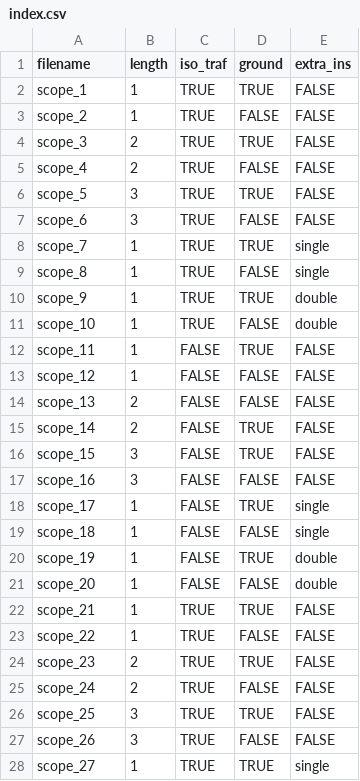
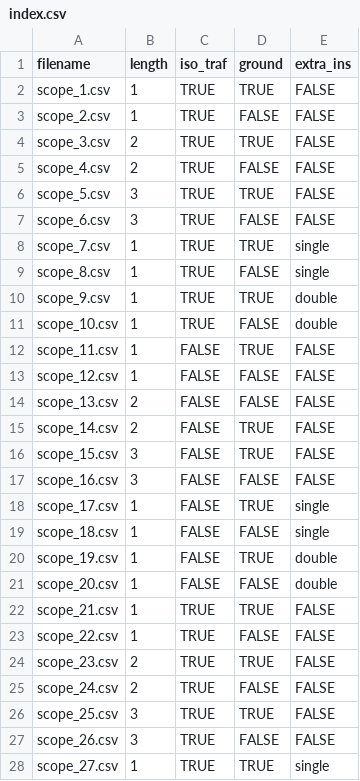
Before and after one commit to kdschneider/emv-magnetlabor, a CSV file: data-raw/lablight/index.csv, drawn as a sheet; only a part is shown; the diff covers the shown part only.

```diff
--- a/data-raw/lablight/index.csv
+++ b/data-raw/lablight/index.csv
@@ -1,28 +1,28 @@
 filename,length,iso_traf,ground,extra_ins
-scope_1,1,TRUE,TRUE,FALSE
-scope_2,1,TRUE,FALSE,FALSE
-scope_3,2,TRUE,TRUE,FALSE
-scope_4,2,TRUE,FALSE,FALSE
-scope_5,3,TRUE,TRUE,FALSE
-scope_6,3,TRUE,FALSE,FALSE
-scope_7,1,TRUE,TRUE,single
-scope_8,1,TRUE,FALSE,single
-scope_9,1,TRUE,TRUE,double
-scope_10,1,TRUE,FALSE,double
-scope_11,1,FALSE,TRUE,FALSE
-scope_12,1,FALSE,FALSE,FALSE
-scope_13,2,FALSE,FALSE,FALSE
-scope_14,2,FALSE,TRUE,FALSE
-scope_15,3,FALSE,TRUE,FALSE
-scope_16,3,FALSE,FALSE,FALSE
-scope_17,1,FALSE,TRUE,single
-scope_18,1,FALSE,FALSE,single
-scope_19,1,FALSE,TRUE,double
-scope_20,1,FALSE,FALSE,double
-scope_21,1,TRUE,TRUE,FALSE
-scope_22,1,TRUE,FALSE,FALSE
-scope_23,2,TRUE,TRUE,FALSE
-scope_24,2,TRUE,FALSE,FALSE
-scope_25,3,TRUE,TRUE,FALSE
-scope_26,3,TRUE,FALSE,FALSE
-scope_27,1,TRUE,TRUE,single
+scope_1.csv,1,TRUE,TRUE,FALSE
+scope_2.csv,1,TRUE,FALSE,FALSE
+scope_3.csv,2,TRUE,TRUE,FALSE
+scope_4.csv,2,TRUE,FALSE,FALSE
+scope_5.csv,3,TRUE,TRUE,FALSE
+scope_6.csv,3,TRUE,FALSE,FALSE
+scope_7.csv,1,TRUE,TRUE,single
+scope_8.csv,1,TRUE,FALSE,single
+scope_9.csv,1,TRUE,TRUE,double
+scope_10.csv,1,TRUE,FALSE,double
+scope_11.csv,1,FALSE,TRUE,FALSE
+scope_12.csv,1,FALSE,FALSE,FALSE
+scope_13.csv,2,FALSE,FALSE,FALSE
+scope_14.csv,2,FALSE,TRUE,FALSE
+scope_15.csv,3,FALSE,TRUE,FALSE
+scope_16.csv,3,FALSE,FALSE,FALSE
+scope_17.csv,1,FALSE,TRUE,single
+scope_18.csv,1,FALSE,FALSE,single
+scope_19.csv,1,FALSE,TRUE,double
+scope_20.csv,1,FALSE,FALSE,double
+scope_21.csv,1,TRUE,TRUE,FALSE
+scope_22.csv,1,TRUE,FALSE,FALSE
+scope_23.csv,2,TRUE,TRUE,FALSE
+scope_24.csv,2,TRUE,FALSE,FALSE
+scope_25.csv,3,TRUE,TRUE,FALSE
+scope_26.csv,3,TRUE,FALSE,FALSE
+scope_27.csv,1,TRUE,TRUE,single
```
Also changed, not shown: 33 edited cells elsewhere in this file, 4 other files.
